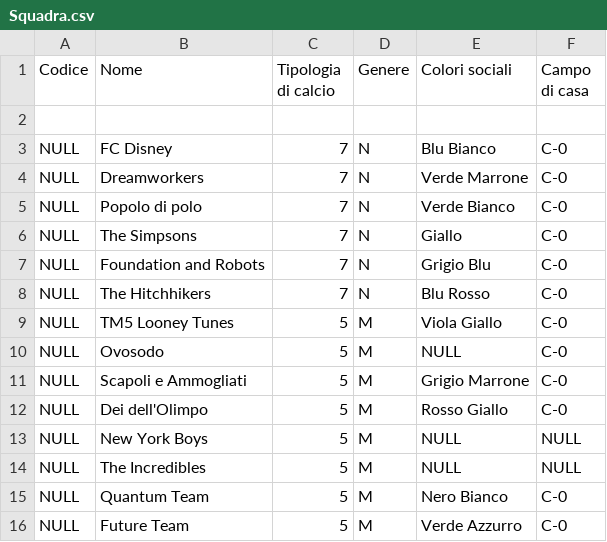
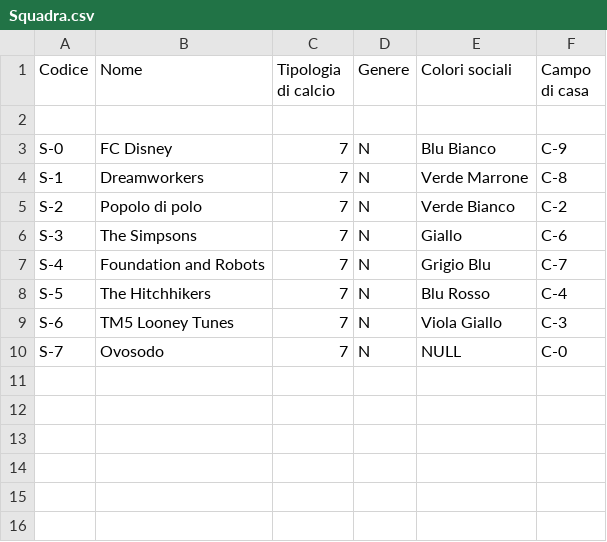
Before and after one commit to dichohnf/bdsi_2022-23, a CSV file: Popolamento/Squadra.csv, drawn as a sheet; the diff names each change by its address in the sheet, - before the commit and + after, or states it on an @@ line.

Commit message:
Popolamenti v1
Trovato erore concettuale: Rosa è legata a insieme di squadre, altrimenti ogni squadra ha sempre gli stessi giocatori per ogni torneo.

```diff
--- a/Popolamento/Squadra.csv
+++ b/Popolamento/Squadra.csv
-A3 (Codice): NULL
+A3 (Codice): S-0
-F3 (Campo di casa): C-0
+F3 (Campo di casa): C-9
-A4 (Codice): NULL
+A4 (Codice): S-1
-F4 (Campo di casa): C-0
+F4 (Campo di casa): C-8
-A5 (Codice): NULL
+A5 (Codice): S-2
-F5 (Campo di casa): C-0
+F5 (Campo di casa): C-2
-A6 (Codice): NULL
+A6 (Codice): S-3
-F6 (Campo di casa): C-0
+F6 (Campo di casa): C-6
-A7 (Codice): NULL
+A7 (Codice): S-4
-F7 (Campo di casa): C-0
+F7 (Campo di casa): C-7
-A8 (Codice): NULL
+A8 (Codice): S-5
-F8 (Campo di casa): C-0
+F8 (Campo di casa): C-4
-A9 (Codice): NULL
+A9 (Codice): S-6
-C9:C10 (Tipologia di calcio): 5
+C9:C10 (Tipologia di calcio): 7
-D9:D10 (Genere): M
+D9:D10 (Genere): N
-F9 (Campo di casa): C-0
+F9 (Campo di casa): C-3
-A10 (Codice): NULL
+A10 (Codice): S-7
-row 11: NULL | Scapoli e Ammogliati | 5 | M | Grigio Marrone | C-0
-row 12: NULL | Dei dell'Olimpo | 5 | M | Rosso Giallo | C-0
-row 13: NULL | New York Boys | 5 | M | NULL | NULL
-row 14: NULL | The Incredibles | 5 | M | NULL | NULL
-row 15: NULL | Quantum Team | 5 | M | Nero Bianco | C-0
-row 16: NULL | Future Team | 5 | M | Verde Azzurro | C-0
```
Also changed, not shown: Popolamento/Campo.csv, Popolamento/Partita.csv, 6 other files.
